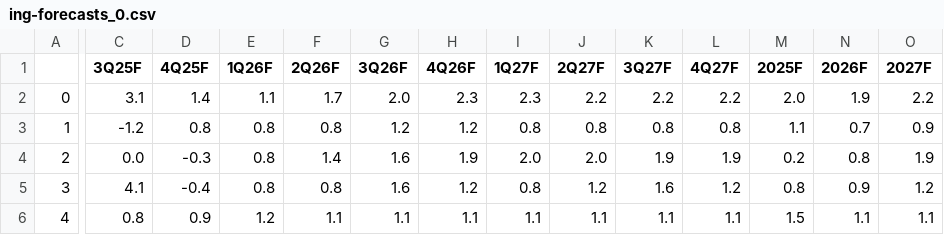
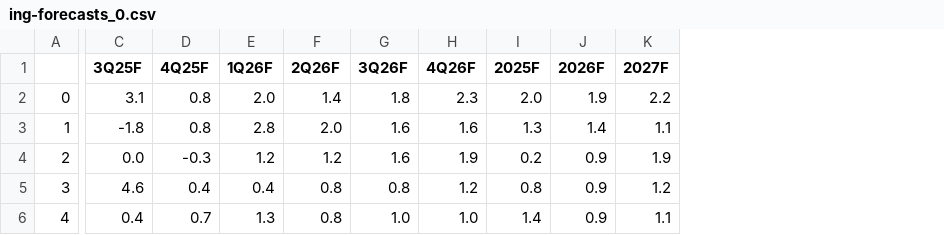
Before and after one commit to cmangla/boe-rate-forecast-tracker, a CSV file: ing-forecasts_0.csv, drawn as a sheet; only a part is shown, gaps mark what is left out; removed rows and columns are numbered as before the commit, all else as after; the diff covers the shown part only; the diff names each change by its address in the sheet, - before the commit and + after, or states it on an @@ line.

```diff
--- a/ing-forecasts_0.csv
+++ b/ing-forecasts_0.csv
-column I (1Q27F), rows 2-6: 2.3 | 0.8 | 2.0 | 0.8 | 1.1
-column J (2Q27F), rows 2-6: 2.2 | 0.8 | 2.0 | 1.2 | 1.1
-column K (3Q27F), rows 2-6: 2.2 | 0.8 | 1.9 | 1.6 | 1.1
-column L (4Q27F), rows 2-6: 2.2 | 0.8 | 1.9 | 1.2 | 1.1
-D2 (4Q25F): 1.4
+D2 (4Q25F): 0.8
-E2 (1Q26F): 1.1
+E2 (1Q26F): 2.0
-F2 (2Q26F): 1.7
+F2 (2Q26F): 1.4
-G2 (3Q26F): 2.0
+G2 (3Q26F): 1.8
-C3 (3Q25F): -1.2
+C3 (3Q25F): -1.8
-E3 (1Q26F): 0.8
+E3 (1Q26F): 2.8
-F3 (2Q26F): 0.8
+F3 (2Q26F): 2.0
-G3 (3Q26F): 1.2
+G3 (3Q26F): 1.6
-H3 (4Q26F): 1.2
+H3 (4Q26F): 1.6
-I3 (2025F): 1.1
+I3 (2025F): 1.3
-J3 (2026F): 0.7
+J3 (2026F): 1.4
-K3 (2027F): 0.9
+K3 (2027F): 1.1
-E4 (1Q26F): 0.8
+E4 (1Q26F): 1.2
-F4 (2Q26F): 1.4
+F4 (2Q26F): 1.2
-J4 (2026F): 0.8
+J4 (2026F): 0.9
-C5 (3Q25F): 4.1
+C5 (3Q25F): 4.6
-D5 (4Q25F): -0.4
+D5 (4Q25F): 0.4
-E5 (1Q26F): 0.8
+E5 (1Q26F): 0.4
-G5 (3Q26F): 1.6
+G5 (3Q26F): 0.8
-C6 (3Q25F): 0.8
+C6 (3Q25F): 0.4
-D6 (4Q25F): 0.9
+D6 (4Q25F): 0.7
-E6 (1Q26F): 1.2
+E6 (1Q26F): 1.3
-F6 (2Q26F): 1.1
+F6 (2Q26F): 0.8
-G6 (3Q26F): 1.1
+G6 (3Q26F): 1.0
-H6 (4Q26F): 1.1
+H6 (4Q26F): 1.0
-I6 (2025F): 1.5
+I6 (2025F): 1.4
-J6 (2026F): 1.1
+J6 (2026F): 0.9
```
Also changed, not shown: 31 edited cells elsewhere in this file, ing-forecasts_1.csv, ing-forecasts_2.csv, 6 other files.
